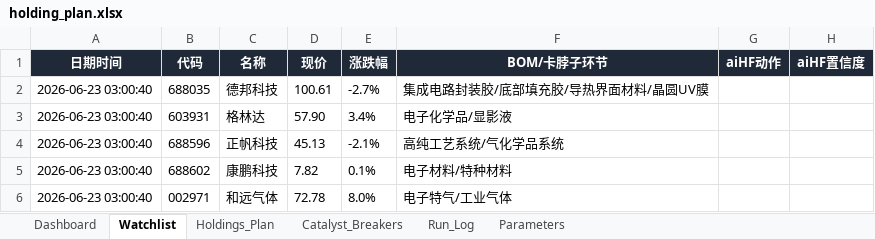
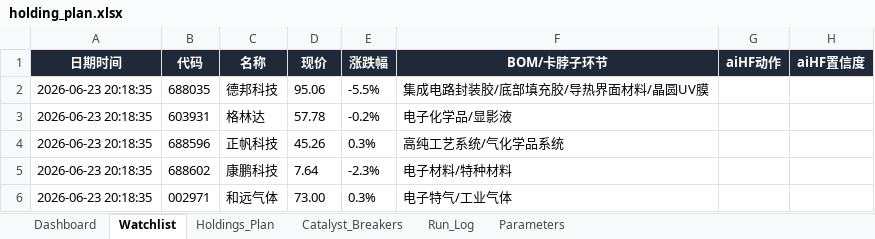
Before and after one commit to DylanWWW24/ai-hedge-fund, an Excel workbook: reports/holding_plan.xlsx, sheet Watchlist, drawn as a sheet; only a part is shown; values as stored, in another font and other column widths than the file's, no borders; the diff names each change by its address in the sheet, - before the commit and + after, or states it on an @@ line.

```diff
--- a/reports/holding_plan.xlsx (sheet Watchlist)
+++ b/reports/holding_plan.xlsx (sheet Watchlist)
-A2:A6 (日期时间): 2026-06-23 03:00:40
+A2:A6 (日期时间): 2026-06-23 20:18:35
-D2 (现价): 100.61
+D2 (现价): 95.06
-E2 (涨跌幅): -2.7%
+E2 (涨跌幅): -5.5%
-D3 (现价): 57.90
+D3 (现价): 57.78
-E3 (涨跌幅): 3.4%
+E3 (涨跌幅): -0.2%
-D4 (现价): 45.13
+D4 (现价): 45.26
-E4 (涨跌幅): -2.1%
+E4 (涨跌幅): 0.3%
-D5 (现价): 7.82
+D5 (现价): 7.64
-E5 (涨跌幅): 0.1%
+E5 (涨跌幅): -2.3%
-D6 (现价): 72.78
+D6 (现价): 73.00
-E6 (涨跌幅): 8.0%
+E6 (涨跌幅): 0.3%
```
Also changed, not shown: sheet Run_Log, sheet Dashboard, 2 other files.
